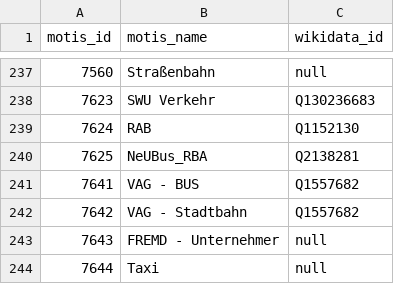
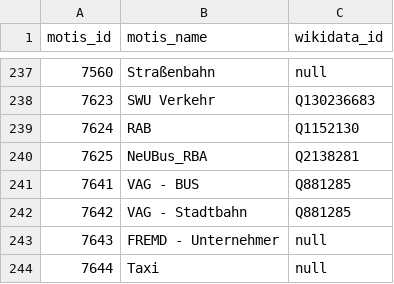
Before and after one commit to Traewelling/transitous-wikidata-operator-matching, a CSV file: mapping.csv, drawn as a sheet; only a part is shown, gaps mark what is left out; the diff names each change by its address in the sheet, - before the commit and + after, or states it on an @@ line.

Commit message:
fix vag freiburg (#13)
fixes #12

```diff
--- a/mapping.csv
+++ b/mapping.csv
-C241:C242 (wikidata_id): Q1557682
+C241:C242 (wikidata_id): Q881285
```
